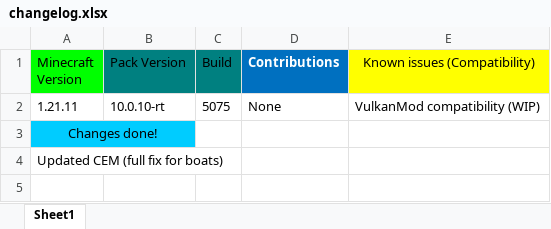
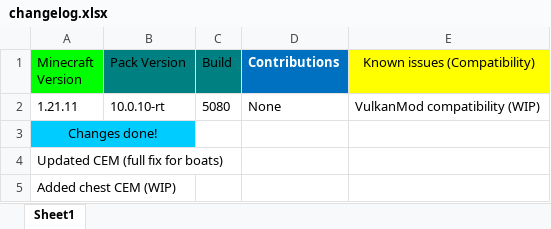
Before and after one commit to DogeStudiosMaster/DogePack, an Excel workbook: changelog.xlsx, sheet Sheet1, drawn as a sheet; values as stored, in another font and other column widths than the file's, no borders; the diff names each change by its address in the sheet, - before the commit and + after, or states it on an @@ line.

Commit message:
Added chest CEM (WIP)

```diff
--- a/changelog.xlsx (sheet Sheet1)
+++ b/changelog.xlsx (sheet Sheet1)
-C2 (Build): 5075
+C2 (Build): 5080
+row 5: Added chest CEM (WIP)
```
Also changed, not shown: 21 other files.
